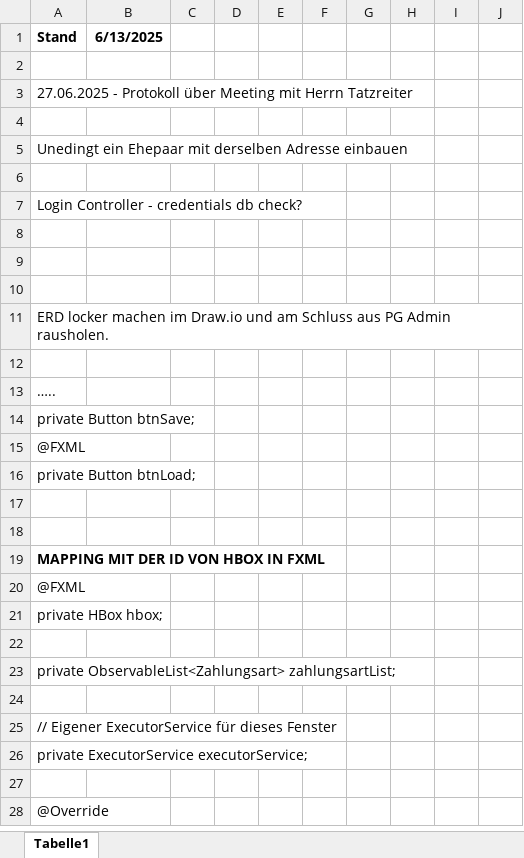
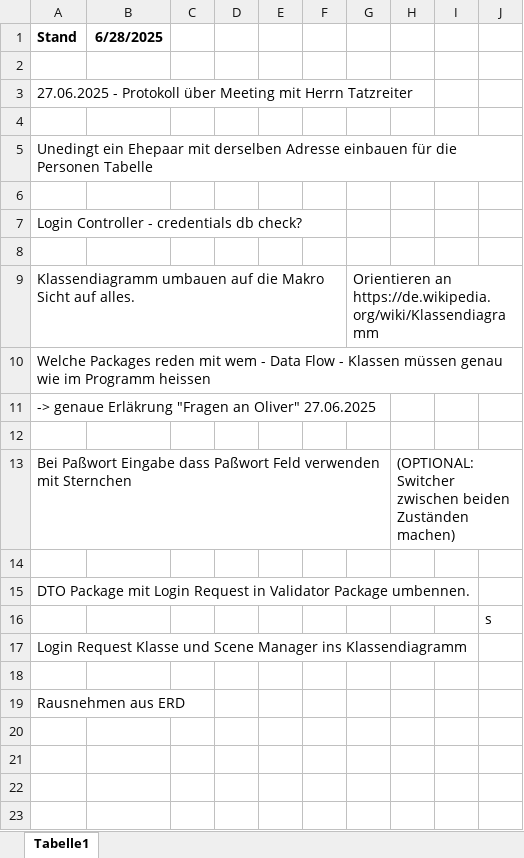
Before and after one commit to FabianAndiel1985/employee_management, an Excel workbook: documentation/ToDo/ToDos.xlsx, sheet Tabelle1, drawn as a sheet; only a part is shown; the shorter side is filled out with more unchanged rows; values as stored, in another font and other column widths than the file's, no borders; charts and pictures not drawn; the diff covers the shown part only; the diff names each change by its address in the sheet, - before the commit and + after, or states it on an @@ line.

Commit message:
reads login request

```diff
--- a/documentation/ToDo/ToDos.xlsx (sheet Tabelle1)
+++ b/documentation/ToDo/ToDos.xlsx (sheet Tabelle1)
-B1: 6/13/2025
+B1: 6/28/2025
-A5 (Stand): …Adresse einbauen
+A5 (Stand): …Adresse einbauen für die Personen Tabelle
+row 8: (empty)
+row 9: Klassendiagramm umbauen auf die Makro Sicht auf alles. |  |  |  |  |  | Orientieren an https://de.wikipedia.org/wiki/Klassendiagramm
+row 10: Welche Packages reden mit wem - Data Flow - Klassen müssen genau wie im Programm heissen
+row 11: -> genaue Erläkrung "Fragen an Oliver" 27.06.2025
+row 12: (empty)
+row 13: Bei Paßwort Eingabe dass Paßwort Feld verwenden mit Sternchen |  |  |  |  |  |  | (OPTIONAL: Switcher zwischen beiden Zuständen machen)
+row 14: (empty)
+row 15: DTO Package mit Login Request in Validator Package umbennen.
+row 16:  |  |  |  |  |  |  |  |  | s
+row 17: Login Request Klasse und Scene Manager ins Klassendiagramm
+row 18: (empty)
+row 19: Rausnehmen aus ERD
+row 20: (empty)
+row 21: (empty)
+row 22: (empty)
+row 23: (empty)
```
Also changed, not shown: 29 added rows elsewhere in this sheet, charts or pictures, 3 other files.
